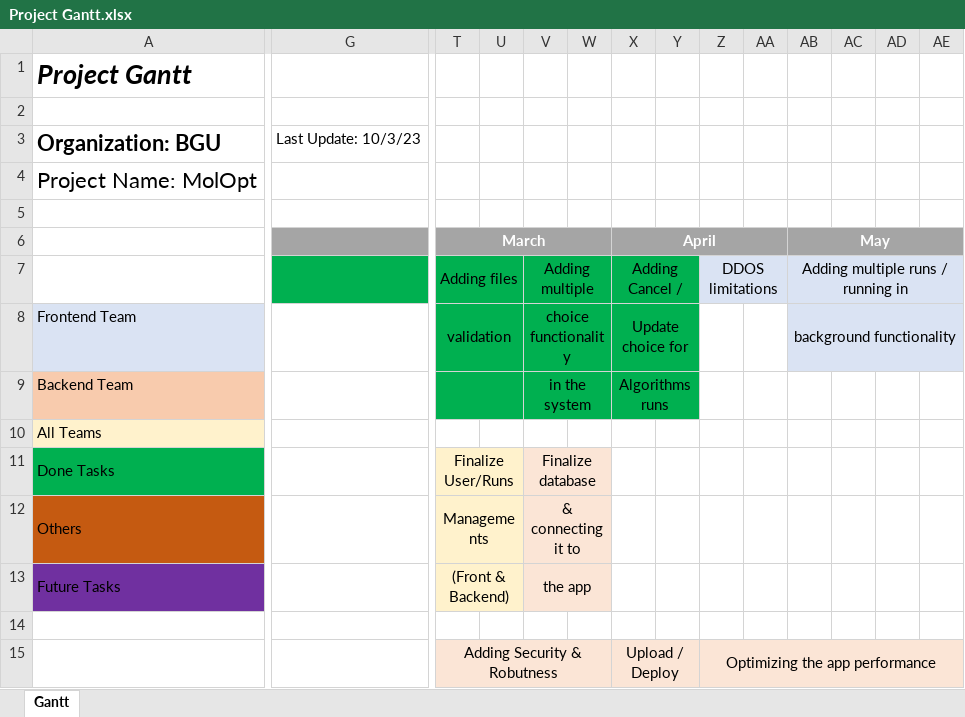
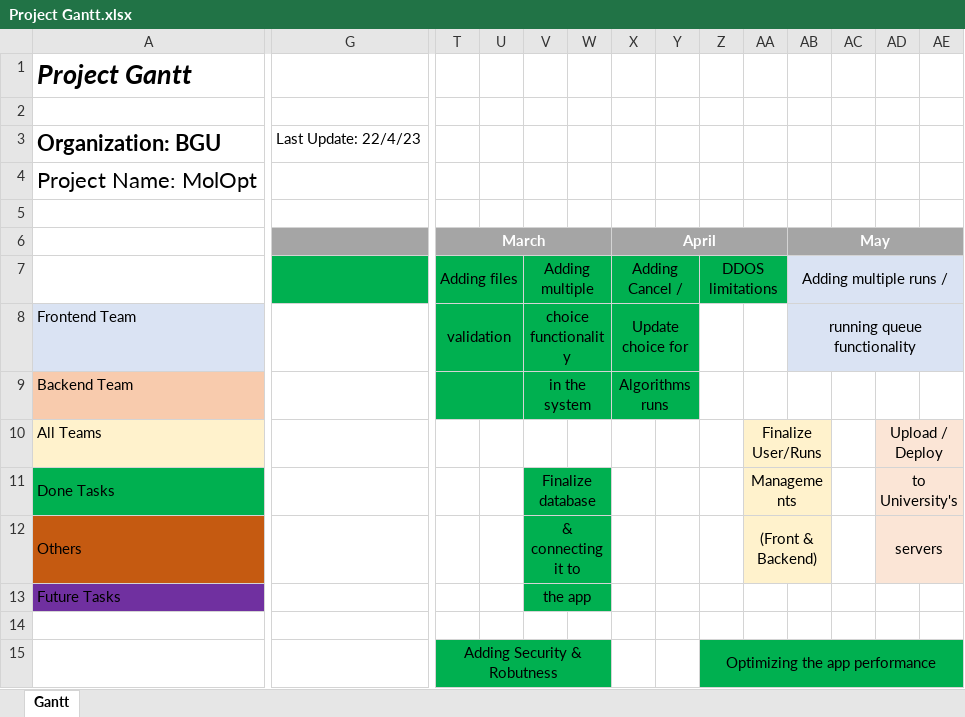
Before and after one commit to csbarak/MolOpt_Students_2023, an Excel workbook: Documents/Project Gantt.xlsx, sheet Gantt, drawn as a sheet; only a part is shown, gaps mark what is left out; values as stored, in another font and other column widths than the file's, no borders; the diff covers the shown part only; the diff names each change by its address in the sheet, - before the commit and + after, or states it on an @@ line.

Commit message:
Updating Gantt + Marathon PPT

```diff
--- a/Documents/Project Gantt.xlsx (sheet Gantt)
+++ b/Documents/Project Gantt.xlsx (sheet Gantt)
-G3: Last Update: 10/3/23
+G3: Last Update: 22/4/23
-Z7:AA7 fill: #DAE3F3
+Z7:AA7 fill: #00B050
-AB7 (May): Adding multiple runs / running in
+AB7 (May): Adding multiple runs /
-AB8 (May): background functionality
+AB8 (May): running queue functionality
-AA10: (empty)
+AA10: Finalize User/Runs
-AA10:AB12 fill: none
+AA10:AB12 fill: #FFF2CC
+AA10:AB10 merged
-AD10: (empty)
+AD10: Upload / Deploy
-AD10:AE12 fill: none
+AD10:AE12 fill: #FBE5D6
+AD10:AE10 merged
-T11 (March): Finalize User/Runs
+T11 (March): (empty)
-T11:U13 fill: #FFF2CC
+T11:U13 fill: none
-T11:U11 merged
-V11:W13 fill: #FBE5D6
+V11:W13 fill: #00B050
-AA11: (empty)
+AA11: Managements
+AA11:AB11 merged
-AD11: (empty)
+AD11: to University's
+AD11:AE11 merged
-T12 (March): Managements
+T12 (March): (empty)
-T12:U12 merged
-AA12: (empty)
+AA12: (Front & Backend)
+AA12:AB12 merged
-AD12: (empty)
+AD12: servers
+AD12:AE12 merged
-T13 (March): (Front & Backend)
+T13 (March): (empty)
-T13:U13 merged
-T15:W15 fill: #FBE5D6
+T15:W15 fill: #00B050
-X15 (April): Upload / Deploy
+X15 (April): (empty)
-X15:Y15 fill: #FBE5D6
+X15:Y15 fill: none
-X15:Y15 merged
-Z15:AE15 fill: #FBE5D6
+Z15:AE15 fill: #00B050
```
Also changed, not shown: 4 edited cells, cell formats and merged cells elsewhere in this sheet, 1 other file.
